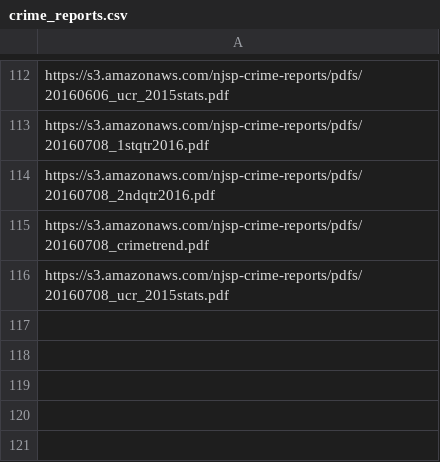
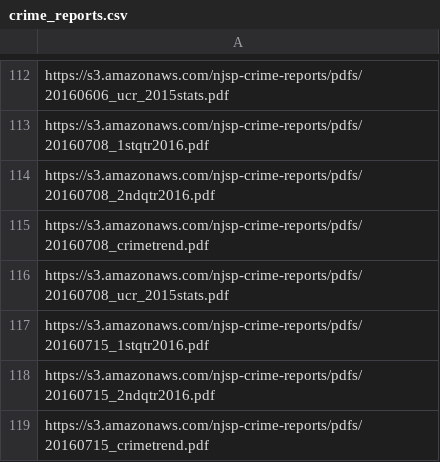
Before and after one commit to HackJersey/hackjersey.com, a CSV file: data/pdfs/crime_reports.csv, drawn as a sheet; only a part is shown, gaps mark what is left out; the diff names each change by its address in the sheet, - before the commit and + after, or states it on an @@ line.

Commit message:
july 15 update

```diff
--- a/data/pdfs/crime_reports.csv
+++ b/data/pdfs/crime_reports.csv
+row 117: https://s3.amazonaws.com/njsp-crime-reports/pdfs/20160715_1stqtr2016.pdf
+row 118: https://s3.amazonaws.com/njsp-crime-reports/pdfs/20160715_2ndqtr2016.pdf
+row 119: https://s3.amazonaws.com/njsp-crime-reports/pdfs/20160715_crimetrend.pdf
```
